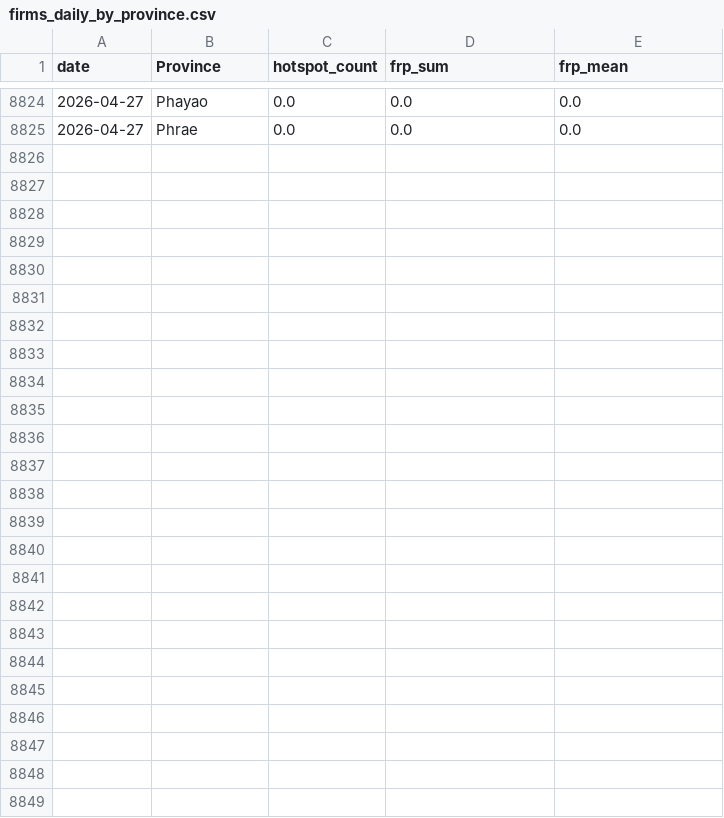
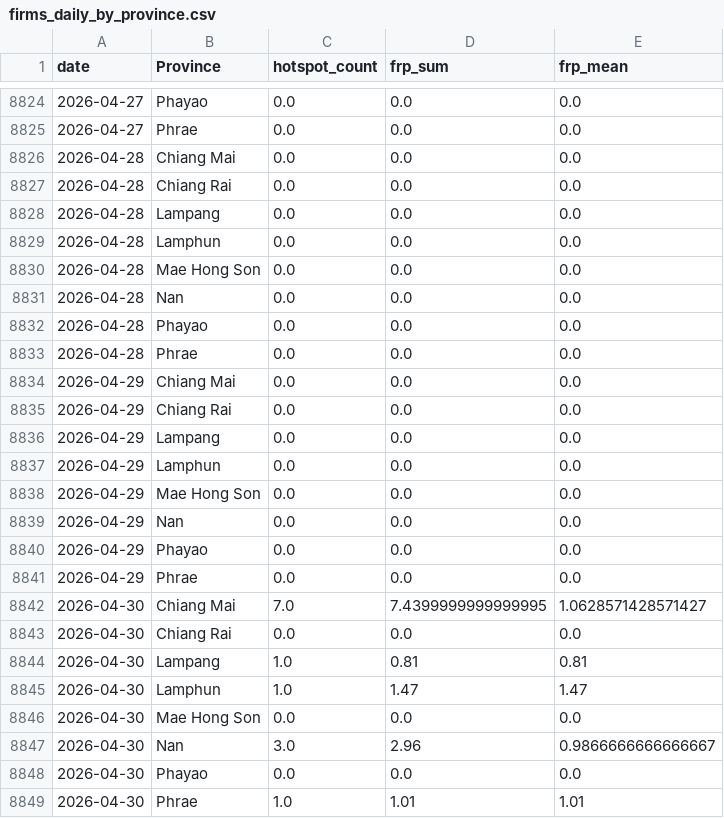
Before and after one commit to puttibenz/pm2.5, a CSV file: data/processed/firms_daily_by_province.csv, drawn as a sheet; only a part is shown, gaps mark what is left out; the diff covers the shown part only.

```diff
--- a/data/processed/firms_daily_by_province.csv
+++ b/data/processed/firms_daily_by_province.csv
@@ -8825 +8825,25 @@ date,Province,hotspot_count,frp_sum,frp_mean
 2026-04-27,Phrae,0.0,0.0,0.0
+2026-04-28,Chiang Mai,0.0,0.0,0.0
+2026-04-28,Chiang Rai,0.0,0.0,0.0
+2026-04-28,Lampang,0.0,0.0,0.0
+2026-04-28,Lamphun,0.0,0.0,0.0
+2026-04-28,Mae Hong Son,0.0,0.0,0.0
+2026-04-28,Nan,0.0,0.0,0.0
+2026-04-28,Phayao,0.0,0.0,0.0
+2026-04-28,Phrae,0.0,0.0,0.0
+2026-04-29,Chiang Mai,0.0,0.0,0.0
+2026-04-29,Chiang Rai,0.0,0.0,0.0
+2026-04-29,Lampang,0.0,0.0,0.0
+2026-04-29,Lamphun,0.0,0.0,0.0
+2026-04-29,Mae Hong Son,0.0,0.0,0.0
+2026-04-29,Nan,0.0,0.0,0.0
+2026-04-29,Phayao,0.0,0.0,0.0
+2026-04-29,Phrae,0.0,0.0,0.0
+2026-04-30,Chiang Mai,7.0,7.4399999999999995,1.0628571428571427
+2026-04-30,Chiang Rai,0.0,0.0,0.0
+2026-04-30,Lampang,1.0,0.81,0.81
+2026-04-30,Lamphun,1.0,1.47,1.47
+2026-04-30,Mae Hong Son,0.0,0.0,0.0
+2026-04-30,Nan,3.0,2.96,0.9866666666666667
+2026-04-30,Phayao,0.0,0.0,0.0
+2026-04-30,Phrae,1.0,1.01,1.01
```
Also changed, not shown: 1 edited cell elsewhere in this file, data/processed/firms_recent_hotspots.csv, predictions/predictions_7d.csv, 1 other file.
